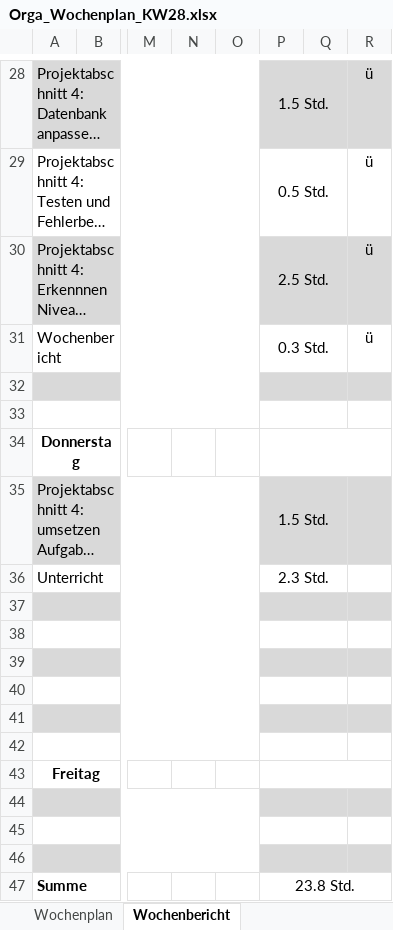
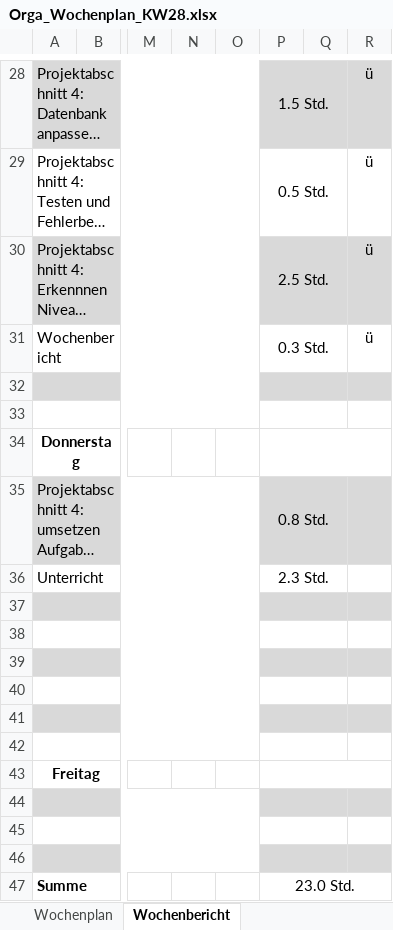
Before and after one commit to JellefAbbenseth/schoolProject, an Excel workbook: Documents/Wochenplan und -bericht/Orga_Wochenplan_KW28.xlsx, sheet Wochenbericht, drawn as a sheet; only a part is shown, gaps mark what is left out; long unchanged cells end in …; values as stored, in another font and other column widths than the file's, no borders; the diff names each change by its address in the sheet, - before the commit and + after, or states it on an @@ line.

```diff
--- a/Documents/Wochenplan und -bericht/Orga_Wochenplan_KW28.xlsx (sheet Wochenbericht)
+++ b/Documents/Wochenplan und -bericht/Orga_Wochenplan_KW28.xlsx (sheet Wochenbericht)
-P35: 1.5 Std.
+P35: 0.8 Std.
-P47: 23.8 Std.
+P47: 23.0 Std.
```
Also changed, not shown: Documents/Dokumentation/Projektphasen.xlsx.
